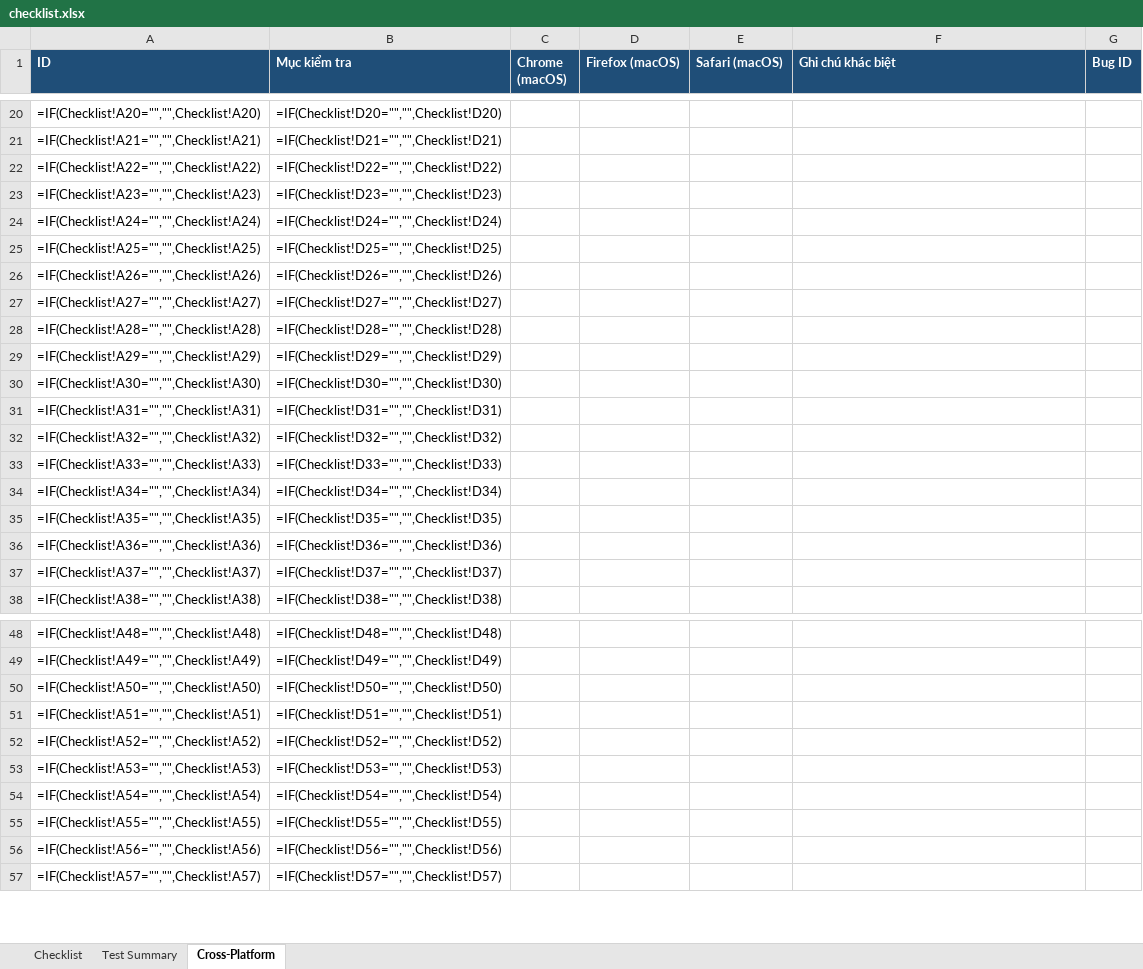
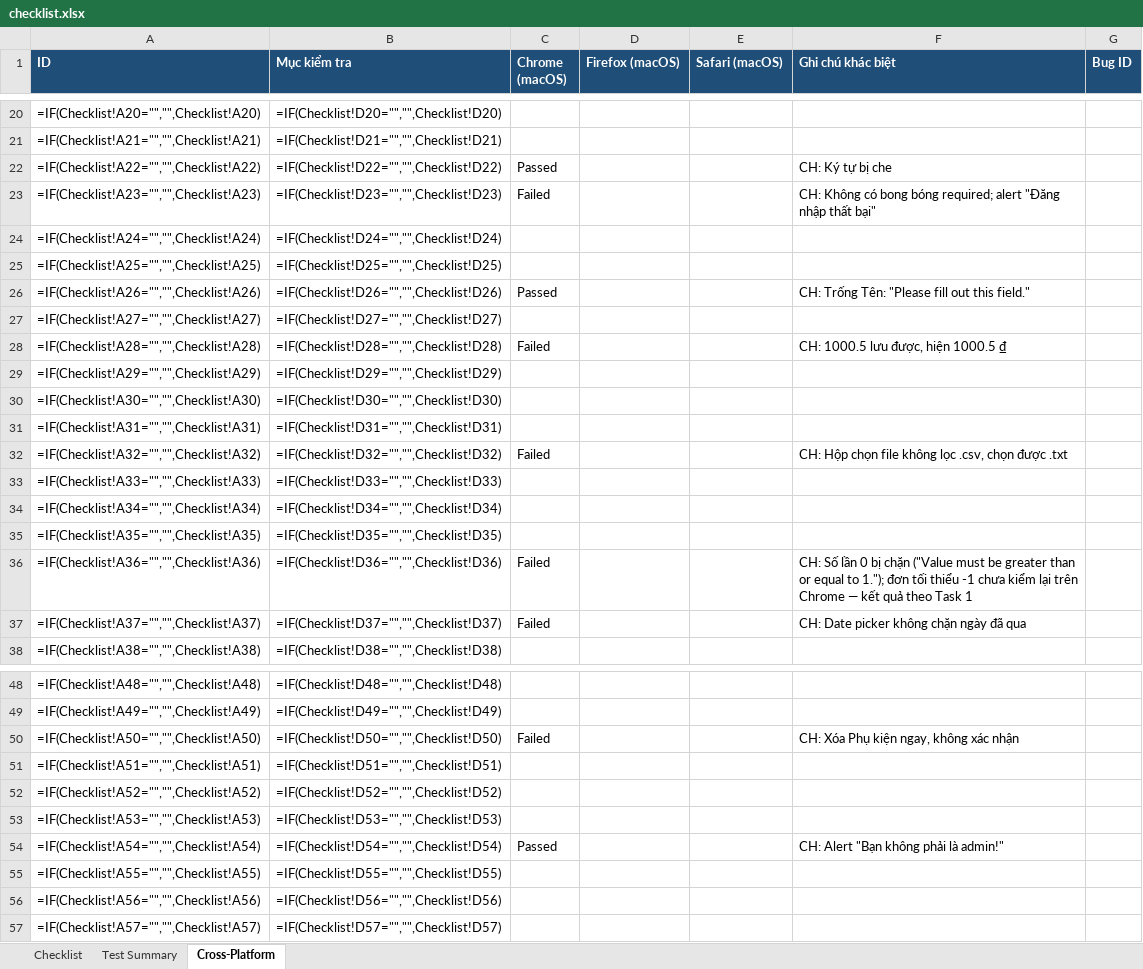
Before and after one commit to Taylor3691/eshop-sut, an Excel workbook: submission/task1-checklist/checklist.xlsx, sheet Cross-Platform, drawn as a sheet; only a part is shown, gaps mark what is left out; values as stored, in another font and other column widths than the file's, no borders; formulas without a stored value are shown as written; the diff covers the shown part only; the diff names each change by its address in the sheet, - before the commit and + after, or states it on an @@ line.

Commit message:
test(hw03): cross-browser run on Chrome (macOS)

```diff
--- a/submission/task1-checklist/checklist.xlsx (sheet Cross-Platform)
+++ b/submission/task1-checklist/checklist.xlsx (sheet Cross-Platform)
-C22 (Chrome (macOS)): (empty)
+C22 (Chrome (macOS)): Passed
-F22 (Ghi chú khác biệt): (empty)
+F22 (Ghi chú khác biệt): CH: Ký tự bị che
-C23 (Chrome (macOS)): (empty)
+C23 (Chrome (macOS)): Failed
-F23 (Ghi chú khác biệt): (empty)
+F23 (Ghi chú khác biệt): CH: Không có bong bóng required; alert "Đăng nhập thất bại"
-C26 (Chrome (macOS)): (empty)
+C26 (Chrome (macOS)): Passed
-F26 (Ghi chú khác biệt): (empty)
+F26 (Ghi chú khác biệt): CH: Trống Tên: "Please fill out this field."
-C28 (Chrome (macOS)): (empty)
+C28 (Chrome (macOS)): Failed
-F28 (Ghi chú khác biệt): (empty)
+F28 (Ghi chú khác biệt): CH: 1000.5 lưu được, hiện 1000.5 ₫
-C32 (Chrome (macOS)): (empty)
+C32 (Chrome (macOS)): Failed
-F32 (Ghi chú khác biệt): (empty)
+F32 (Ghi chú khác biệt): CH: Hộp chọn file không lọc .csv, chọn được .txt
-C36:C37 (Chrome (macOS)): (empty)
+C36:C37 (Chrome (macOS)): Failed
-F36 (Ghi chú khác biệt): (empty)
+F36 (Ghi chú khác biệt): CH: Số lần 0 bị chặn ("Value must be greater than or equal to 1."); đơn tối thiểu -1 chưa kiểm lại trên Chrome — kết quả theo Task 1
-F37 (Ghi chú khác biệt): (empty)
+F37 (Ghi chú khác biệt): CH: Date picker không chặn ngày đã qua
-C50 (Chrome (macOS)): (empty)
+C50 (Chrome (macOS)): Failed
-F50 (Ghi chú khác biệt): (empty)
+F50 (Ghi chú khác biệt): CH: Xóa Phụ kiện ngay, không xác nhận
-C54 (Chrome (macOS)): (empty)
+C54 (Chrome (macOS)): Passed
-F54 (Ghi chú khác biệt): (empty)
+F54 (Ghi chú khác biệt): CH: Alert "Bạn không phải là admin!"
```
Also changed, not shown: 26 edited cells elsewhere in this sheet, 25 other files.
